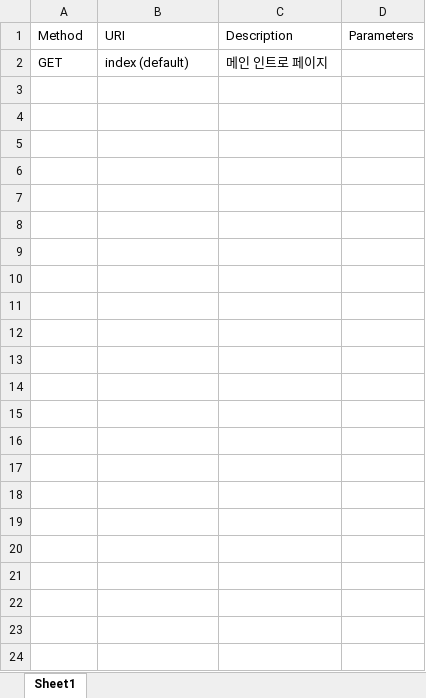
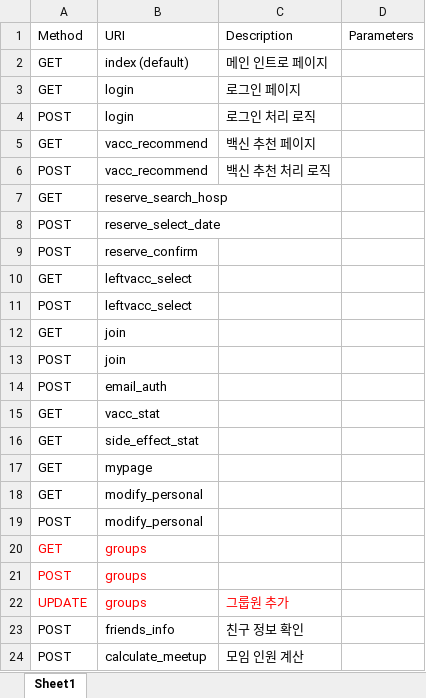
Before and after one commit to asdfg20564/KW_DB_VAC, an Excel workbook: URI Design.xlsx, sheet Sheet1, drawn as a sheet; values as stored, in another font and other column widths than the file's, no borders; the diff names each change by its address in the sheet, - before the commit and + after, or states it on an @@ line.

Commit message:
Update URI Design.xlsx

```diff
--- a/URI Design.xlsx (sheet Sheet1)
+++ b/URI Design.xlsx (sheet Sheet1)
+row 3: GET | login | 로그인 페이지
+row 4: POST | login | 로그인 처리 로직
+row 5: GET | vacc_recommend | 백신 추천 페이지
+row 6: POST | vacc_recommend | 백신 추천 처리 로직
+row 7: GET | reserve_search_hosp
+row 8: POST | reserve_select_date
+row 9: POST | reserve_confirm
+row 10: GET | leftvacc_select
+row 11: POST | leftvacc_select
+row 12: GET | join
+row 13: POST | join
+row 14: POST | email_auth
+row 15: GET | vacc_stat
+row 16: GET | side_effect_stat
+row 17: GET | mypage
+row 18: GET | modify_personal
+row 19: POST | modify_personal
+row 20: GET | groups
+row 21: POST | groups
+row 22: UPDATE | groups | 그룹원 추가
+row 23: POST | friends_info | 친구 정보 확인
+row 24: POST | calculate_meetup | 모임 인원 계산
```
